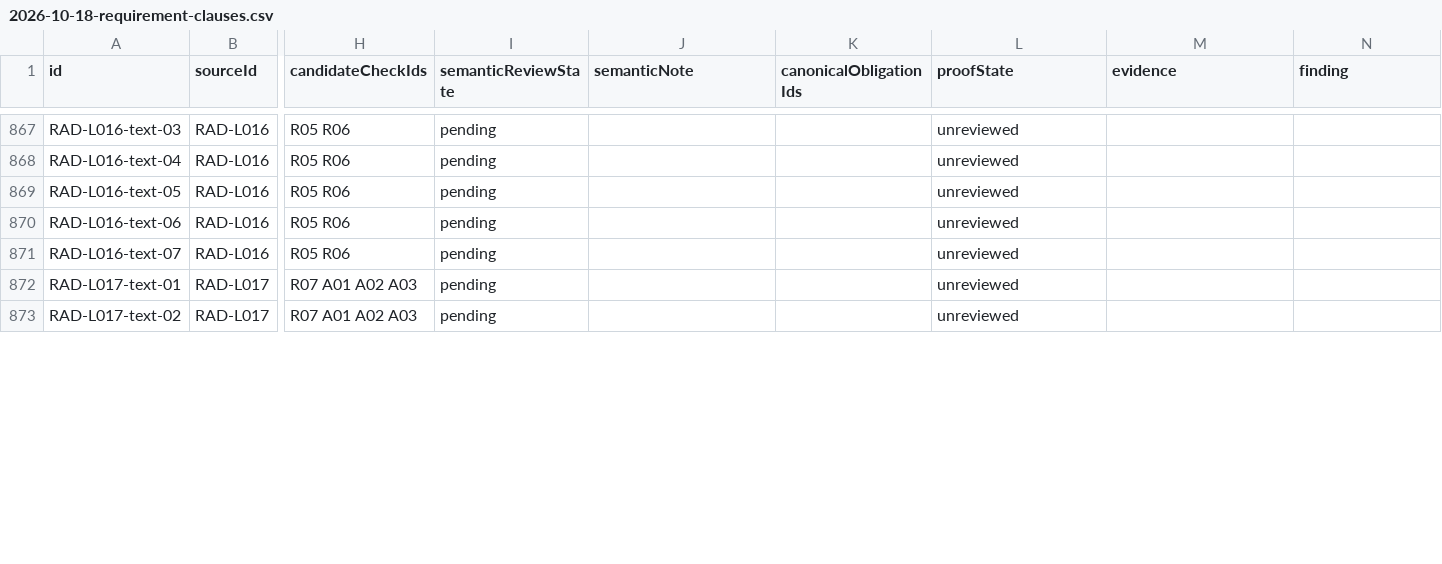
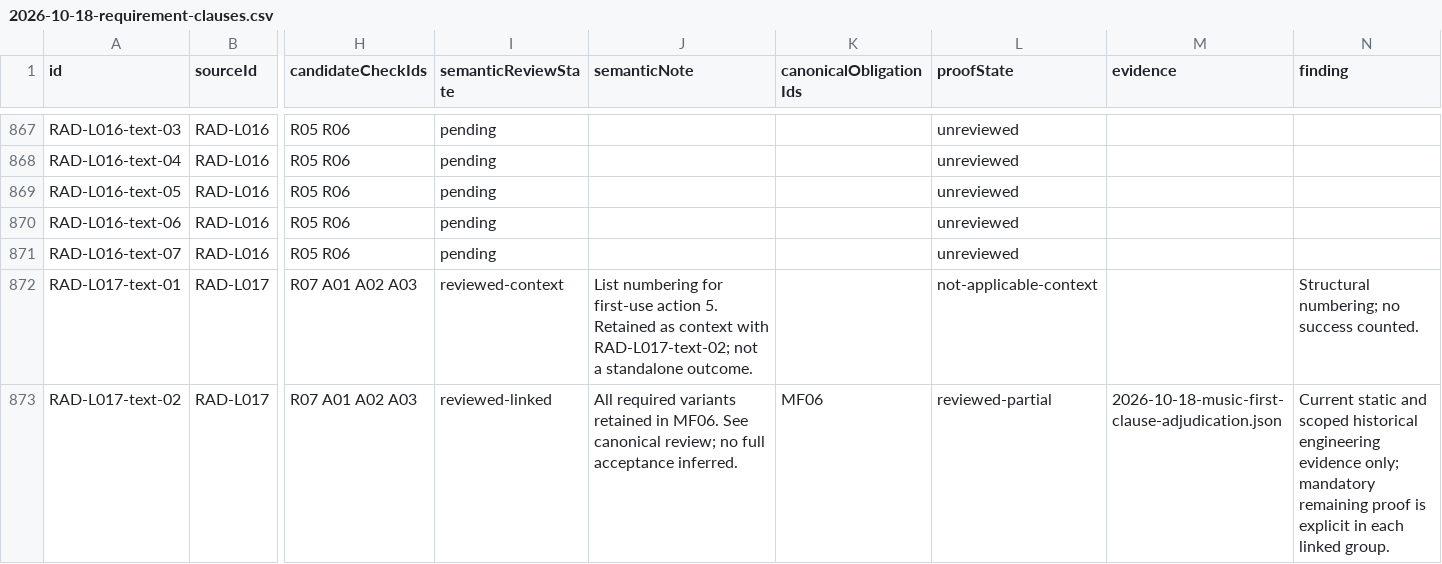
Before and after one commit to wapgear/onmywave.fm, a CSV file: docs/verification/2026-10-18-requirement-clauses.csv, drawn as a sheet; only a part is shown, gaps mark what is left out; the diff covers the shown part only; the diff names each change by its address in the sheet, - before the commit and + after, or states it on an @@ line.

Commit message:
review music-first requirements against scoped evidence (#124)

```diff
--- a/docs/verification/2026-10-18-requirement-clauses.csv
+++ b/docs/verification/2026-10-18-requirement-clauses.csv
-I872 (semanticReviewState): pending
+I872 (semanticReviewState): reviewed-context
-J872 (semanticNote): (empty)
+J872 (semanticNote): List numbering for first-use action 5. Retained as context with RAD-L017-text-02; not a standalone outcome.
-L872 (proofState): unreviewed
+L872 (proofState): not-applicable-context
-N872 (finding): (empty)
+N872 (finding): Structural numbering; no success counted.
-I873 (semanticReviewState): pending
+I873 (semanticReviewState): reviewed-linked
-J873 (semanticNote): (empty)
+J873 (semanticNote): All required variants retained in MF06. See canonical review; no full acceptance inferred.
-K873 (canonicalObligationIds): (empty)
+K873 (canonicalObligationIds): MF06
-L873 (proofState): unreviewed
+L873 (proofState): reviewed-partial
-M873 (evidence): (empty)
+M873 (evidence): 2026-10-18-music-first-clause-adjudication.json
-N873 (finding): (empty)
+N873 (finding): Current static and scoped historical engineering evidence only; mandatory remaining proof is explicit in each linked group.
```
Also changed, not shown: 108 edited cells elsewhere in this file, 3 other files.
